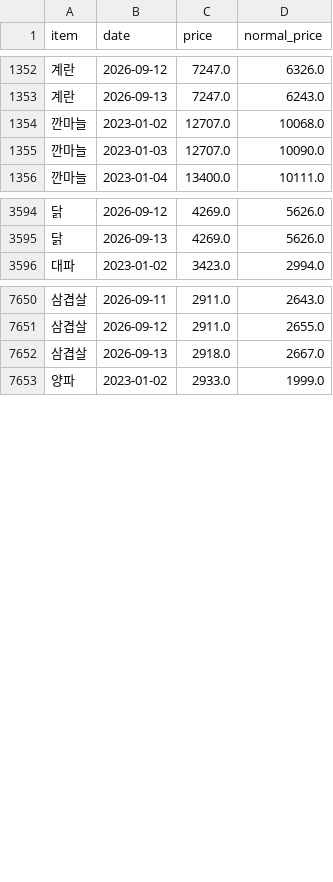
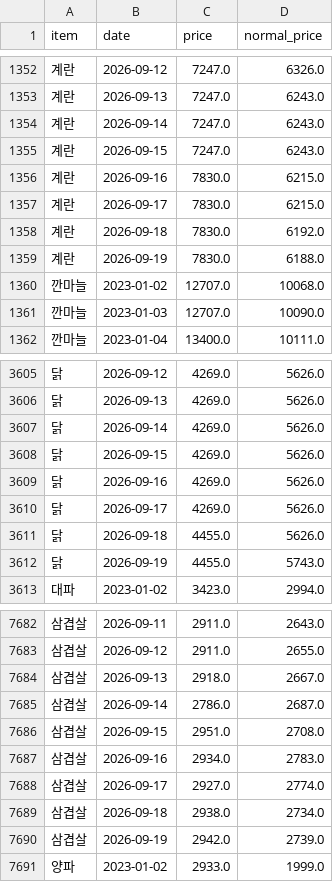
Before and after one commit to seungwp/2026-AI-Blockchain-Challenge-in-Daegu, a CSV file: data/raw/kamis/daegu_retail_daily.csv, drawn as a sheet; only a part is shown, gaps mark what is left out; the diff covers the shown part only; the diff names each change by its address in the sheet, - before the commit and + after, or states it on an @@ line.

```diff
--- a/data/raw/kamis/daegu_retail_daily.csv
+++ b/data/raw/kamis/daegu_retail_daily.csv
+row 1354: 계란 | 2026-09-14 | 7247.0 | 6243.0
+row 1355: 계란 | 2026-09-15 | 7247.0 | 6243.0
+row 1356: 계란 | 2026-09-16 | 7830.0 | 6215.0
+row 1357: 계란 | 2026-09-17 | 7830.0 | 6215.0
+row 1358: 계란 | 2026-09-18 | 7830.0 | 6192.0
+row 1359: 계란 | 2026-09-19 | 7830.0 | 6188.0
+row 3607: 닭 | 2026-09-14 | 4269.0 | 5626.0
+row 3608: 닭 | 2026-09-15 | 4269.0 | 5626.0
+row 3609: 닭 | 2026-09-16 | 4269.0 | 5626.0
+row 3610: 닭 | 2026-09-17 | 4269.0 | 5626.0
+row 3611: 닭 | 2026-09-18 | 4455.0 | 5626.0
+row 3612: 닭 | 2026-09-19 | 4455.0 | 5743.0
+row 7685: 삼겹살 | 2026-09-14 | 2786.0 | 2687.0
+row 7686: 삼겹살 | 2026-09-15 | 2951.0 | 2708.0
+row 7687: 삼겹살 | 2026-09-16 | 2934.0 | 2783.0
+row 7688: 삼겹살 | 2026-09-17 | 2927.0 | 2774.0
+row 7689: 삼겹살 | 2026-09-18 | 2938.0 | 2734.0
+row 7690: 삼겹살 | 2026-09-19 | 2942.0 | 2739.0
```
Also changed, not shown: 25 added rows elsewhere in this file, data/processed/price_spike_latest.csv, data/processed/price_spike_predictions_2026.csv, 8 other files.
